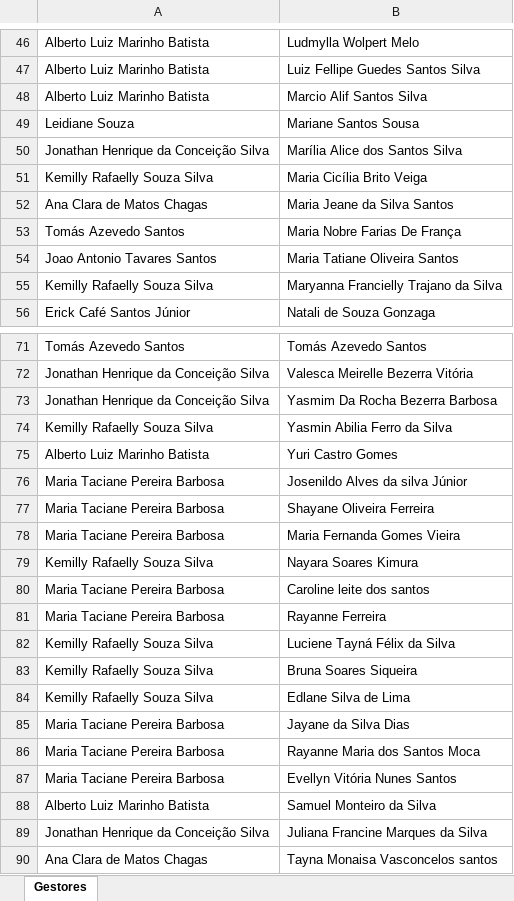
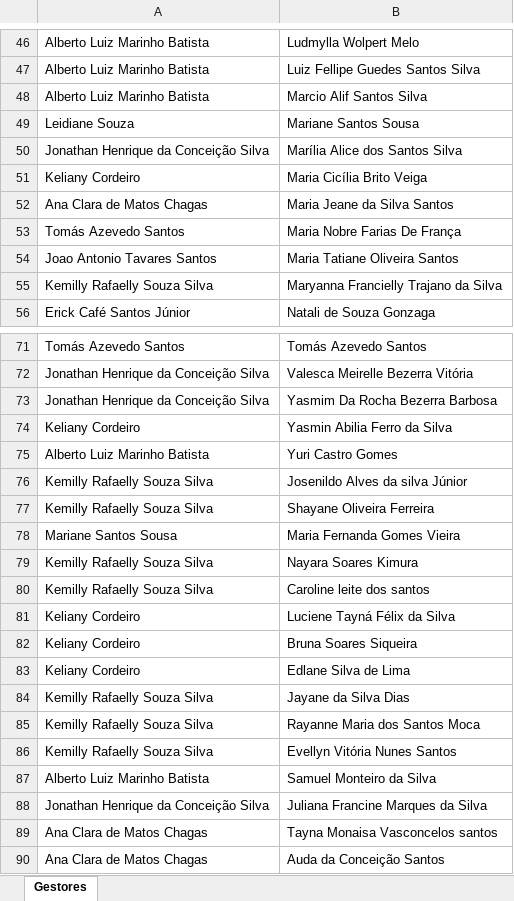
Before and after one commit to alcinadadosti-worspace/relatorioDehours, an Excel workbook: public/Saldos_por_Gestor_Ajustado.xlsx, sheet Gestores, drawn as a sheet; only a part is shown, gaps mark what is left out; the shorter side is filled out with more unchanged rows; values as stored, in another font and other column widths than the file's, no borders; removed rows and columns are numbered as before the commit, all else as after; the diff covers the shown part only; the diff names each change by its address in the sheet, - before the commit and + after, or states it on an @@ line.

```diff
--- a/public/Saldos_por_Gestor_Ajustado.xlsx (sheet Gestores)
+++ b/public/Saldos_por_Gestor_Ajustado.xlsx (sheet Gestores)
-A51: Kemilly Rafaelly Souza Silva
+A51: Keliany Cordeiro
-A74: Kemilly Rafaelly Souza Silva
+A74: Keliany Cordeiro
-A76:A77: Maria Taciane Pereira Barbosa
+A76:A77: Kemilly Rafaelly Souza Silva
-A78: Maria Taciane Pereira Barbosa
+A78: Mariane Santos Sousa
-A80: Maria Taciane Pereira Barbosa
+A80: Kemilly Rafaelly Souza Silva
-row 81: Maria Taciane Pereira Barbosa | Rayanne Ferreira
-A81:A83: Kemilly Rafaelly Souza Silva
+A81:A83: Keliany Cordeiro
-A84:A86: Maria Taciane Pereira Barbosa
+A84:A86: Kemilly Rafaelly Souza Silva
```
Also changed, not shown: 7 edited cells elsewhere in this sheet, 1 other file.
